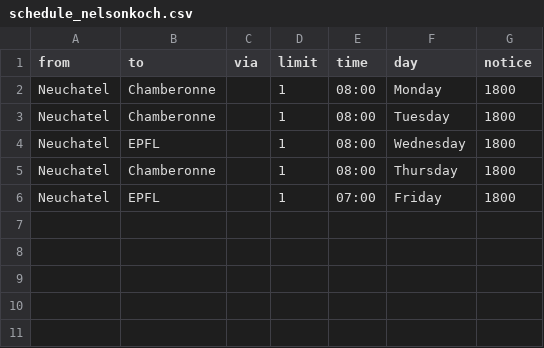
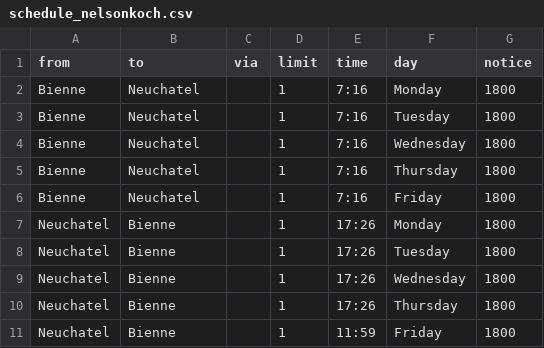
Before and after one commit to wvmrtn/cff-timetable, a CSV file: schedule_nelsonkoch.csv, drawn as a sheet.

Commit message:
added schedule for nko

```diff
--- a/schedule_nelsonkoch.csv
+++ b/schedule_nelsonkoch.csv
@@ -1,6 +1,11 @@
 from,to,via,limit,time,day,notice
-Neuchatel,Chamberonne,,1,08:00,Monday,1800
-Neuchatel,Chamberonne,,1,08:00,Tuesday,1800
-Neuchatel,EPFL,,1,08:00,Wednesday,1800
-Neuchatel,Chamberonne,,1,08:00,Thursday,1800
-Neuchatel,EPFL,,1,07:00,Friday,1800
+Bienne,Neuchatel,,1,7:16,Monday,1800
+Bienne,Neuchatel,,1,7:16,Tuesday,1800
+Bienne,Neuchatel,,1,7:16,Wednesday,1800
+Bienne,Neuchatel,,1,7:16,Thursday,1800
+Bienne,Neuchatel,,1,7:16,Friday,1800
+Neuchatel,Bienne,,1,17:26,Monday,1800
+Neuchatel,Bienne,,1,17:26,Tuesday,1800
+Neuchatel,Bienne,,1,17:26,Wednesday,1800
+Neuchatel,Bienne,,1,17:26,Thursday,1800
+Neuchatel,Bienne,,1,11:59,Friday,1800
```
